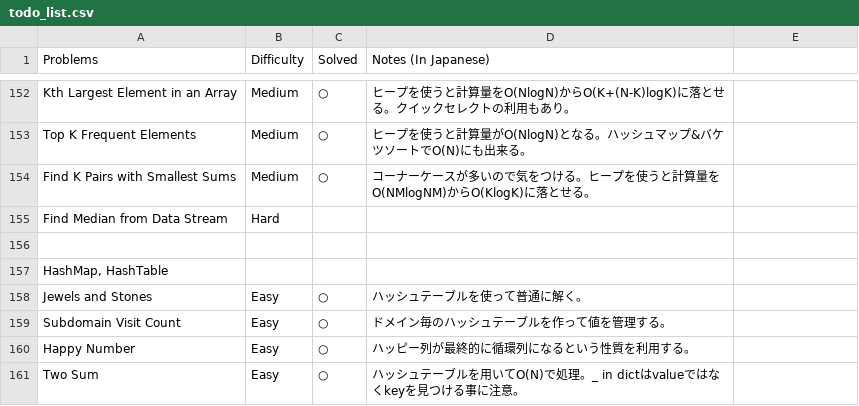
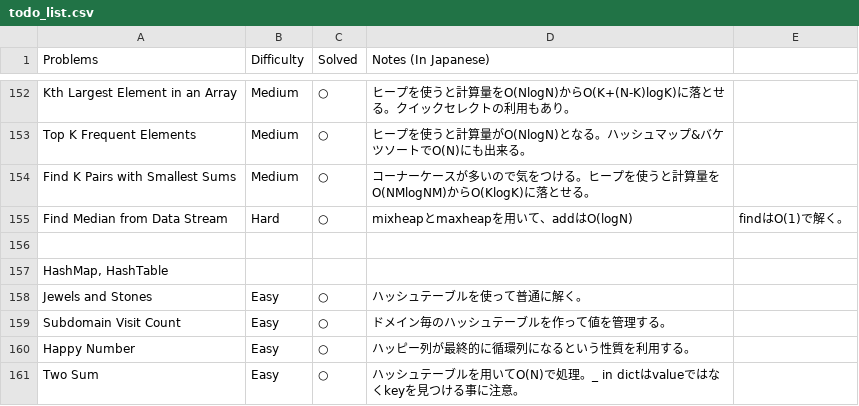
Before and after one commit to sokazaki/leetcode_solutions, a CSV file: todo_list.csv, drawn as a sheet; only a part is shown, gaps mark what is left out.

Commit message:
Update todo_list.csv

```diff
--- a/todo_list.csv
+++ b/todo_list.csv
@@ -154,3 +154,3 @@ Top K Frequent Elements,Medium,○,ヒープを使うと計算量がO(NlogN)と
 Find K Pairs with Smallest Sums,Medium,○,コーナーケースが多いので気をつける。ヒープを使うと計算量をO(NMlogNM)からO(KlogK)に落とせる。
-Find Median from Data Stream,Hard,,
+Find Median from Data Stream,Hard,○,mixheapとmaxheapを用いて、addはO(logN), findはO(1)で解く。
 ,,,
```
